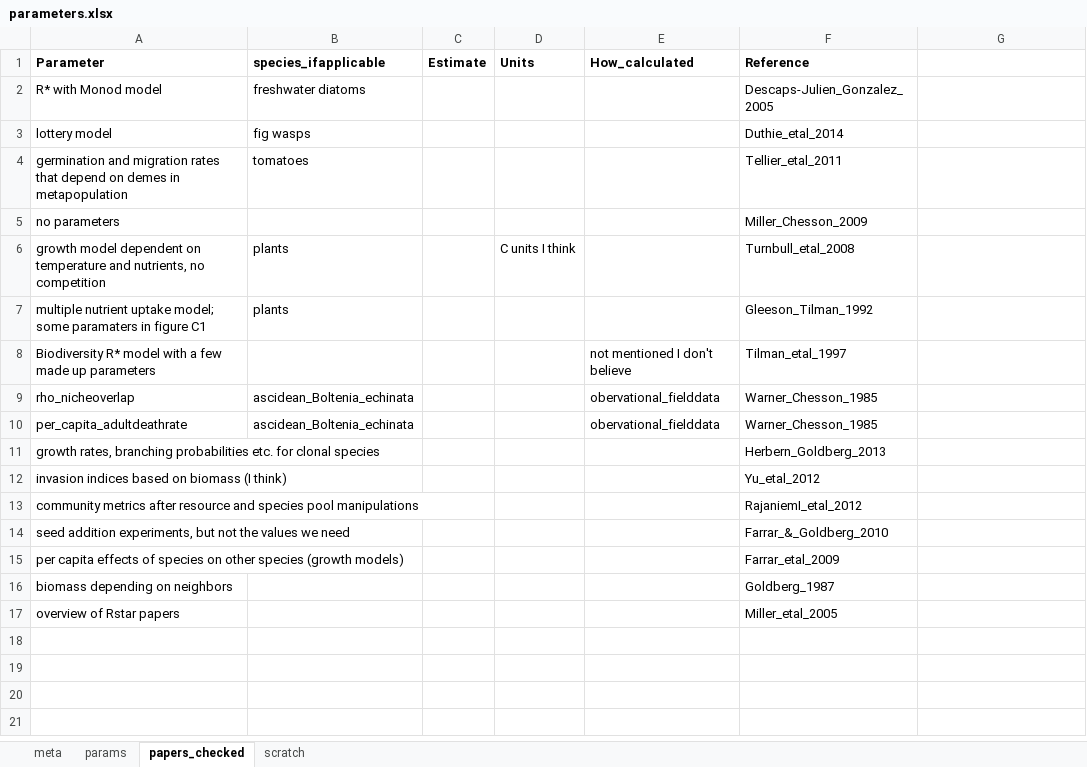
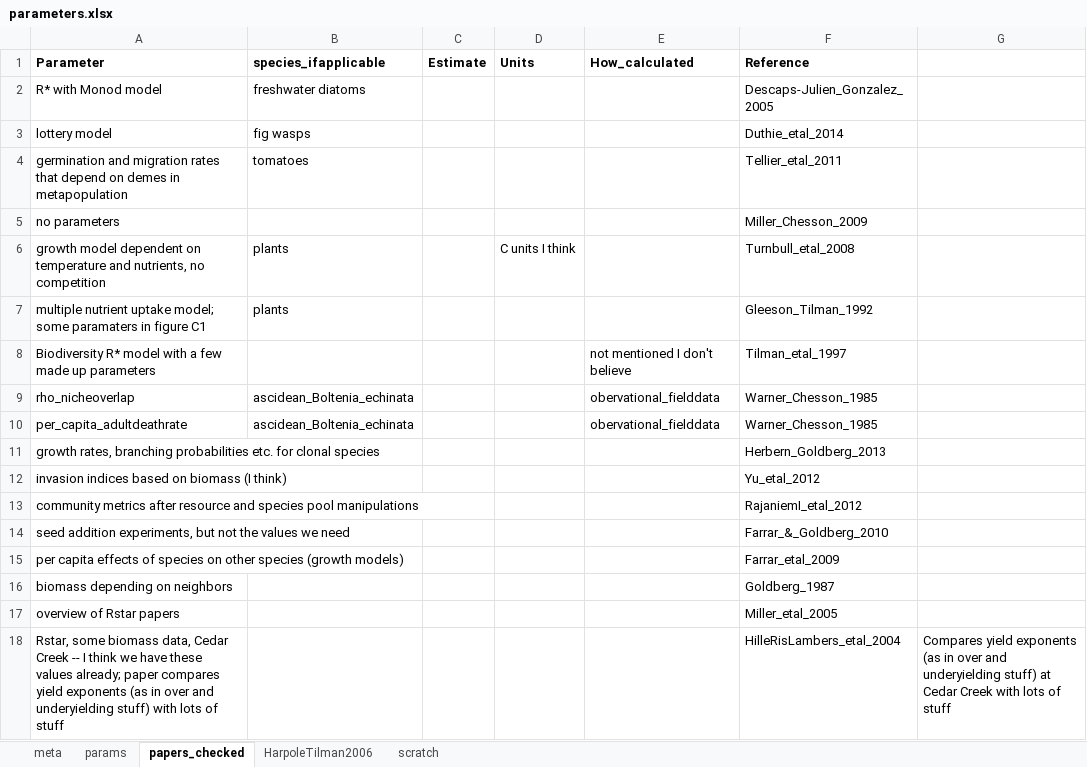
Before and after one commit to lizzieinvancouver/temporalvar, an Excel workbook: docs/notes/parametermusings/parameters.xlsx, sheet papers_checked, drawn as a sheet; values as stored, in another font and other column widths than the file's, no borders; the diff names each change by its address in the sheet, - before the commit and + after, or states it on an @@ line.

```diff
--- a/docs/notes/parametermusings/parameters.xlsx (sheet papers_checked)
+++ b/docs/notes/parametermusings/parameters.xlsx (sheet papers_checked)
+sheet tab: HarpoleTilman2006
+row 18: Rstar, some biomass data, Cedar Creek -- I think we have these values already; paper compares yield exponents (as in over and underyielding stuff) with lots of stuff |  |  |  |  | HilleRisLambers_etal_2004 | Compares yield exponents (as in over and underyielding stuff) at Cedar Creek with lots of stuff
```
Also changed, not shown: sheet params, sheet meta.
